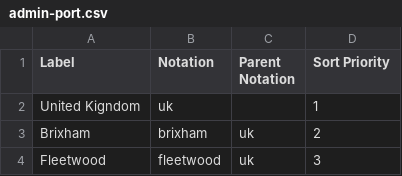
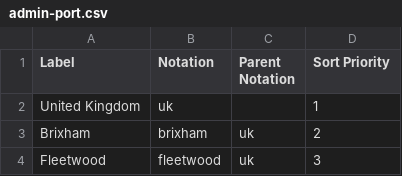
Before and after one commit to GSS-Cogs/family-covid-19, a CSV file: datasets/MMO-Ad-hoc-statistical-release-UK-Sea-Fisheries-Statistics/codelists/admin-port.csv, drawn as a sheet; only a part is shown.

Commit message:
spelt Kingdom wrong!

```diff
--- a/datasets/MMO-Ad-hoc-statistical-release-UK-Sea-Fisheries-Statistics/codelists/admin-port.csv
+++ b/datasets/MMO-Ad-hoc-statistical-release-UK-Sea-Fisheries-Statistics/codelists/admin-port.csv
@@ -1,3 +1,3 @@
 Label,Notation,Parent Notation,Sort Priority
-United Kigndom,uk,,1
+United Kingdom,uk,,1
 Brixham,brixham,uk,2
```
